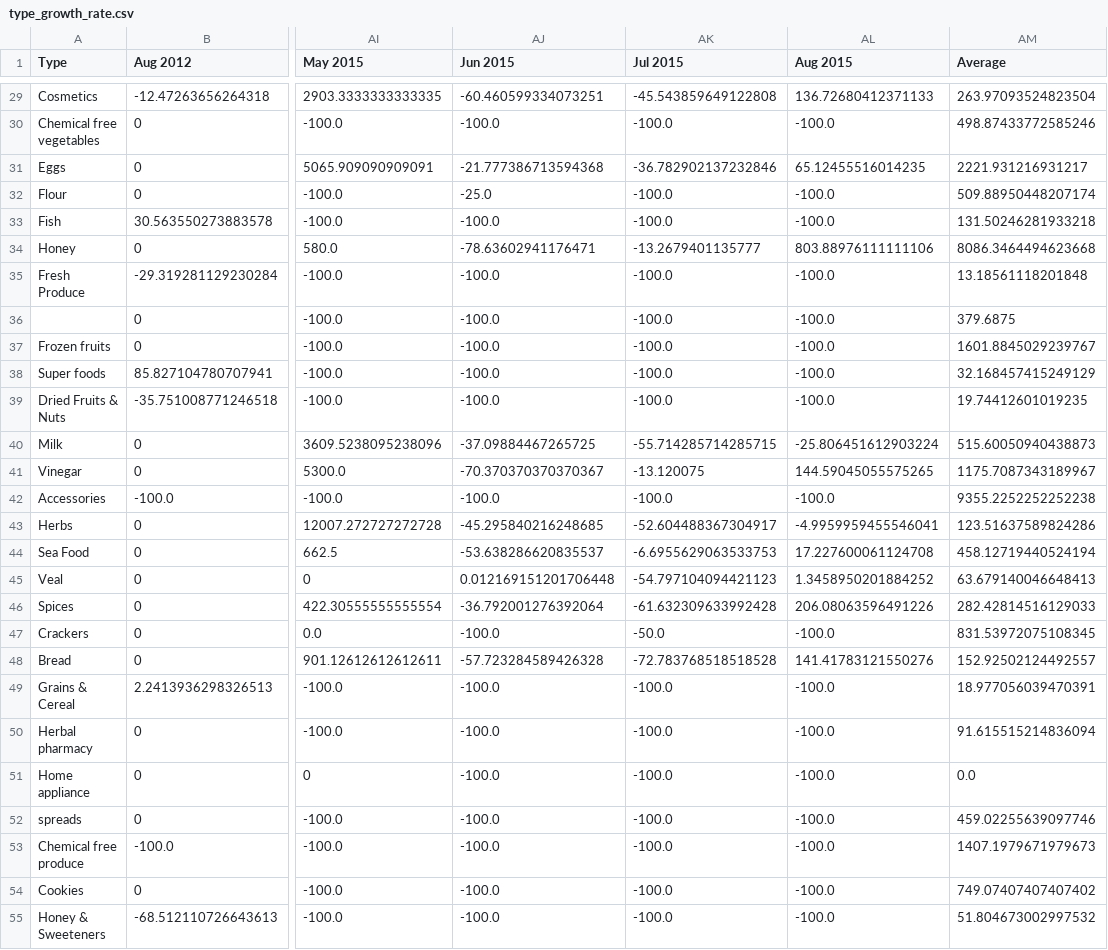
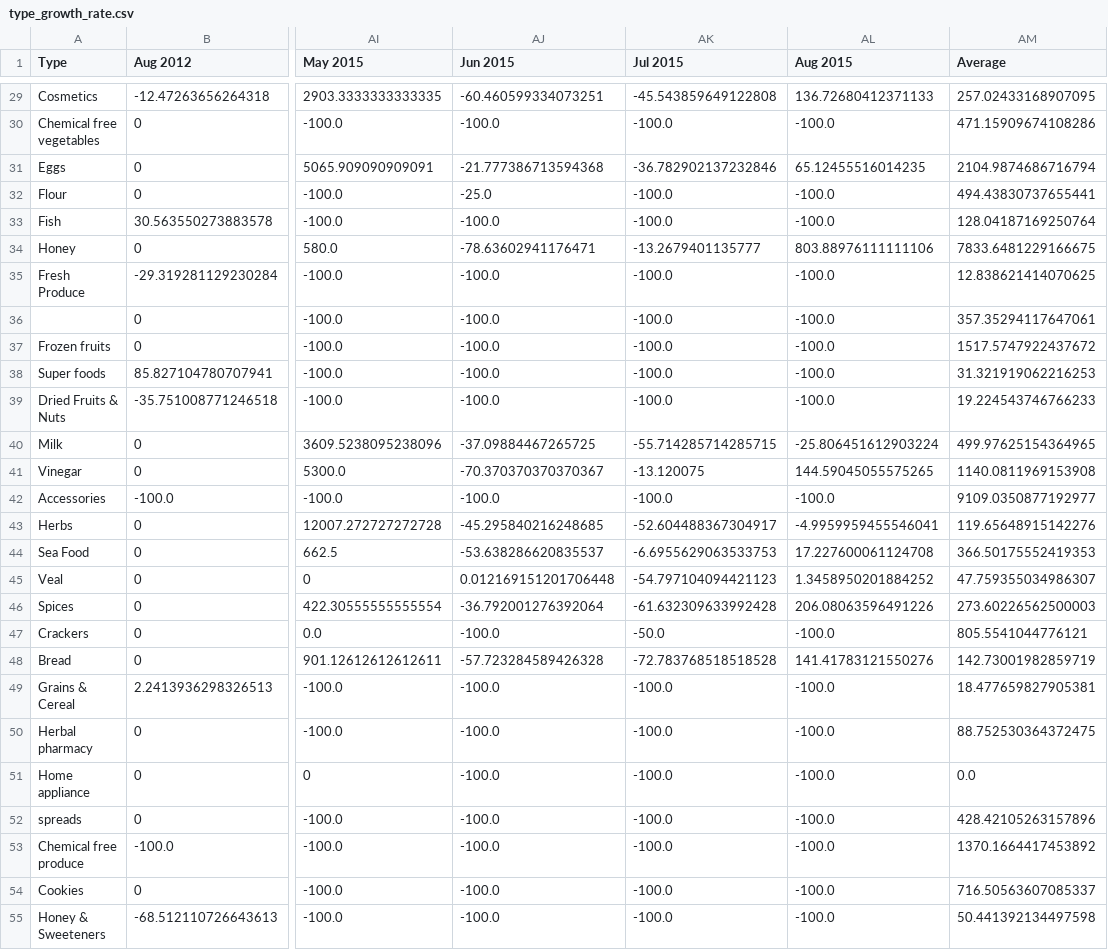
Before and after one commit to abakir/NGS, a CSV file: 9_revenue_growth_rate/type_growth_rate.csv, drawn as a sheet; only a part is shown, gaps mark what is left out; the diff covers the shown part only; the diff names each change by its address in the sheet, - before the commit and + after, or states it on an @@ line.

```diff
--- a/9_revenue_growth_rate/type_growth_rate.csv
+++ b/9_revenue_growth_rate/type_growth_rate.csv
-AM29 (Average): 263.97093524823504
+AM29 (Average): 257.02433168907095
-AM30 (Average): 498.87433772585246
+AM30 (Average): 471.15909674108286
-AM31 (Average): 2221.931216931217
+AM31 (Average): 2104.9874686716794
-AM32 (Average): 509.88950448207174
+AM32 (Average): 494.43830737655441
-AM33 (Average): 131.50246281933218
+AM33 (Average): 128.04187169250764
-AM34 (Average): 8086.3464494623668
+AM34 (Average): 7833.6481229166675
-AM35 (Average): 13.18561118201848
+AM35 (Average): 12.838621414070625
-AM36 (Average): 379.6875
+AM36 (Average): 357.35294117647061
-AM37 (Average): 1601.8845029239767
+AM37 (Average): 1517.5747922437672
-AM38 (Average): 32.168457415249129
+AM38 (Average): 31.321919062216253
-AM39 (Average): 19.74412601019235
+AM39 (Average): 19.224543746766233
-AM40 (Average): 515.60050940438873
+AM40 (Average): 499.97625154364965
-AM41 (Average): 1175.7087343189967
+AM41 (Average): 1140.0811969153908
-AM42 (Average): 9355.2252252252238
+AM42 (Average): 9109.0350877192977
-AM43 (Average): 123.51637589824286
+AM43 (Average): 119.65648915142276
-AM44 (Average): 458.12719440524194
+AM44 (Average): 366.50175552419353
-AM45 (Average): 63.679140046648413
+AM45 (Average): 47.759355034986307
-AM46 (Average): 282.42814516129033
+AM46 (Average): 273.60226562500003
-AM47 (Average): 831.53972075108345
+AM47 (Average): 805.5541044776121
-AM48 (Average): 152.92502124492557
+AM48 (Average): 142.73001982859719
-AM49 (Average): 18.977056039470391
+AM49 (Average): 18.477659827905381
-AM50 (Average): 91.615515214836094
+AM50 (Average): 88.752530364372475
-AM52 (Average): 459.02255639097746
+AM52 (Average): 428.42105263157896
-AM53 (Average): 1407.1979671979673
+AM53 (Average): 1370.1664417453892
-AM54 (Average): 749.07407407407402
+AM54 (Average): 716.50563607085337
-AM55 (Average): 51.804673002997532
+AM55 (Average): 50.441392134497598
```
Also changed, not shown: 60 edited cells elsewhere in this file, 9_revenue_growth_rate/product_growth_rate.csv, 2 other files.
